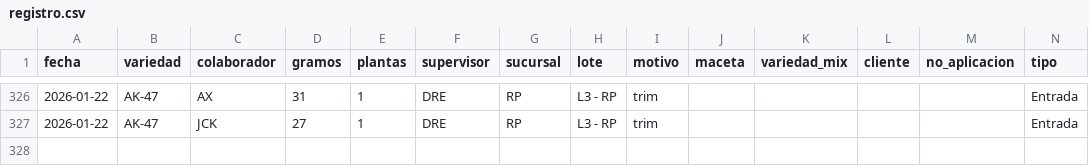
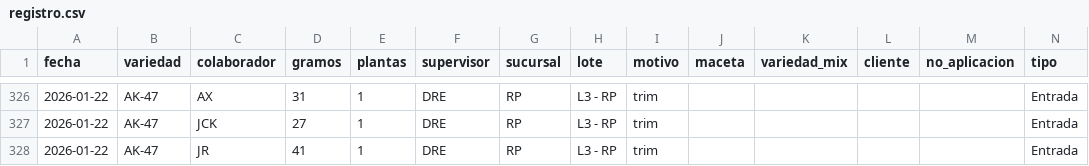
Before and after one commit to ALi3naTEd0/entradas_salidas, a CSV file: registro.csv, drawn as a sheet; only a part is shown, gaps mark what is left out.

Commit message:
Actualización registro 2026-01-23 11:11

```diff
--- a/registro.csv
+++ b/registro.csv
@@ -327 +327,2 @@ fecha,variedad,colaborador,gramos,plantas,supervisor,sucursal,lote,motivo,maceta
 2026-01-22,AK-47,JCK,27,1,DRE,RP,L3 - RP,trim,,,,,Entrada
+2026-01-22,AK-47,JR,41,1,DRE,RP,L3 - RP,trim,,,,,Entrada
```
